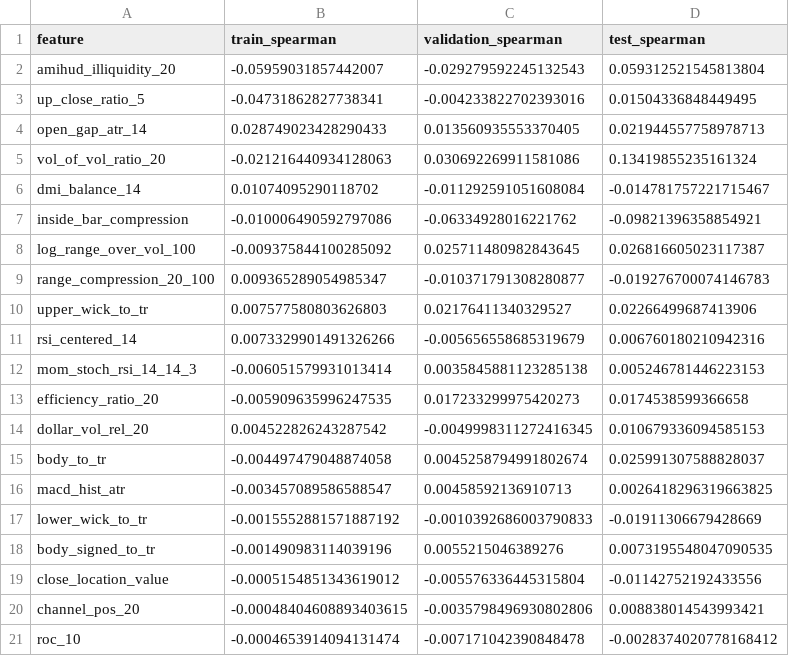
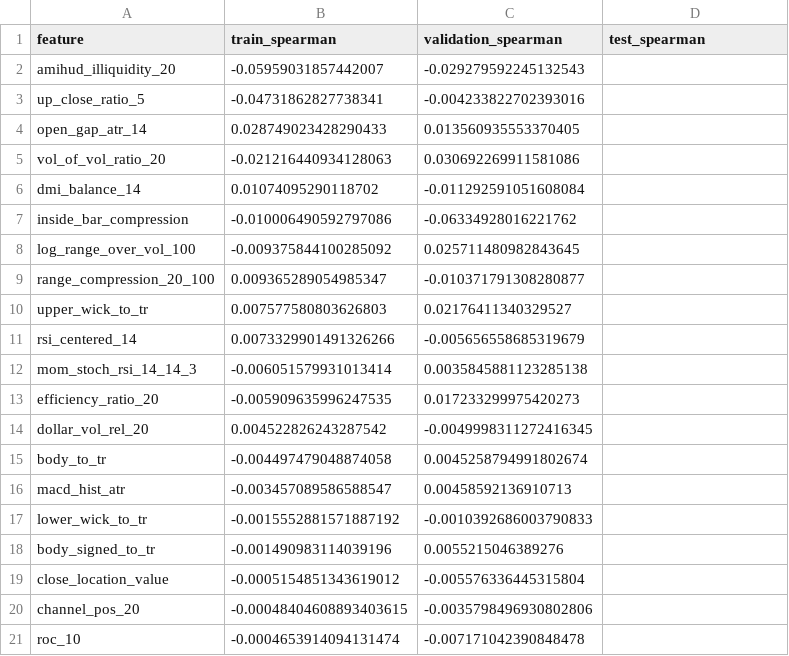
Before and after one commit to m-danaee/trading_platform, a CSV file: outputs/reports/spearman_correlation_short.csv, drawn as a sheet.

```diff
--- a/outputs/reports/spearman_correlation_short.csv
+++ b/outputs/reports/spearman_correlation_short.csv
@@ -1,21 +1,21 @@
 feature,train_spearman,validation_spearman,test_spearman
-amihud_illiquidity_20,-0.05959031857442007,-0.029279592245132543,0.059312521545813804
-up_close_ratio_5,-0.04731862827738341,-0.004233822702393016,0.01504336848449495
-open_gap_atr_14,0.028749023428290433,0.013560935553370405,0.021944557758978713
-vol_of_vol_ratio_20,-0.021216440934128063,0.030692269911581086,0.13419855235161324
-dmi_balance_14,0.01074095290118702,-0.011292591051608084,-0.014781757221715467
-inside_bar_compression,-0.010006490592797086,-0.06334928016221762,-0.09821396358854921
-log_range_over_vol_100,-0.009375844100285092,0.025711480982843645,0.026816605023117387
-range_compression_20_100,0.009365289054985347,-0.010371791308280877,-0.019276700074146783
-upper_wick_to_tr,0.007577580803626803,0.02176411340329527,0.02266499687413906
-rsi_centered_14,0.0073329901491326266,-0.005656558685319679,0.006760180210942316
-mom_stoch_rsi_14_14_3,-0.006051579931013414,0.0035845881123285138,0.005246781446223153
-efficiency_ratio_20,-0.005909635996247535,0.017233299975420273,0.0174538599366658
-dollar_vol_rel_20,0.004522826243287542,-0.0049998311272416345,0.010679336094585153
-body_to_tr,-0.004497479048874058,0.0045258794991802674,0.025991307588828037
-macd_hist_atr,-0.003457089586588547,0.00458592136910713,0.0026418296319663825
-lower_wick_to_tr,-0.0015552881571887192,-0.0010392686003790833,-0.01911306679428669
-body_signed_to_tr,-0.001490983114039196,0.0055215046389276,0.0073195548047090535
-close_location_value,-0.0005154851343619012,-0.005576336445315804,-0.01142752192433556
-channel_pos_20,-0.00048404608893403615,-0.0035798496930802806,0.008838014543993421
-roc_10,-0.0004653914094131474,-0.007171042390848478,-0.0028374020778168412
+amihud_illiquidity_20,-0.05959031857442007,-0.029279592245132543,
+up_close_ratio_5,-0.04731862827738341,-0.004233822702393016,
+open_gap_atr_14,0.028749023428290433,0.013560935553370405,
+vol_of_vol_ratio_20,-0.021216440934128063,0.030692269911581086,
+dmi_balance_14,0.01074095290118702,-0.011292591051608084,
+inside_bar_compression,-0.010006490592797086,-0.06334928016221762,
+log_range_over_vol_100,-0.009375844100285092,0.025711480982843645,
+range_compression_20_100,0.009365289054985347,-0.010371791308280877,
+upper_wick_to_tr,0.007577580803626803,0.02176411340329527,
+rsi_centered_14,0.0073329901491326266,-0.005656558685319679,
+mom_stoch_rsi_14_14_3,-0.006051579931013414,0.0035845881123285138,
+efficiency_ratio_20,-0.005909635996247535,0.017233299975420273,
+dollar_vol_rel_20,0.004522826243287542,-0.0049998311272416345,
+body_to_tr,-0.004497479048874058,0.0045258794991802674,
+macd_hist_atr,-0.003457089586588547,0.00458592136910713,
+lower_wick_to_tr,-0.0015552881571887192,-0.0010392686003790833,
+body_signed_to_tr,-0.001490983114039196,0.0055215046389276,
+close_location_value,-0.0005154851343619012,-0.005576336445315804,
+channel_pos_20,-0.00048404608893403615,-0.0035798496930802806,
+roc_10,-0.0004653914094131474,-0.007171042390848478,
```
Also changed, not shown: outputs/reports/spearman_correlation_long.csv, outputs/reports/strategy_evaluation_long.csv, 19 other files.
